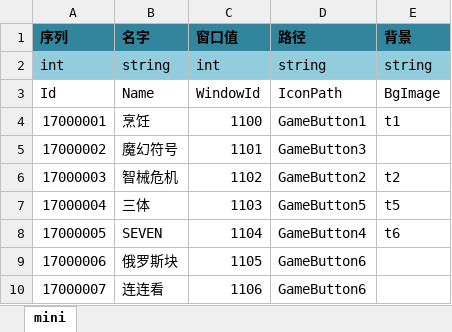
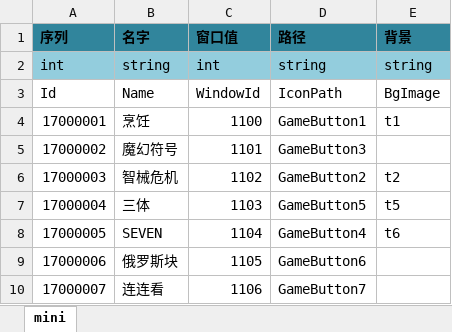
Before and after one commit to realeternia/TOMClassic, an Excel workbook: ConfigData/Xlsx/Minigame.xlsx, sheet mini, drawn as a sheet; values as stored, in another font and other column widths than the file's, no borders; table styles not drawn; the diff names each change by its address in the sheet, - before the commit and + after, or states it on an @@ line.

```diff
--- a/ConfigData/Xlsx/Minigame.xlsx (sheet mini)
+++ b/ConfigData/Xlsx/Minigame.xlsx (sheet mini)
-D10 (路径): GameButton6
+D10 (路径): GameButton7
```
Also changed, not shown: 5 other files.
